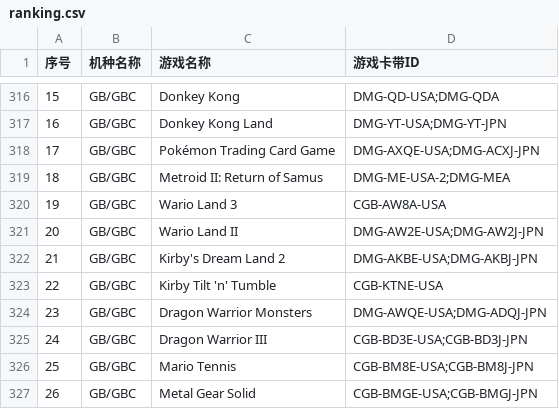
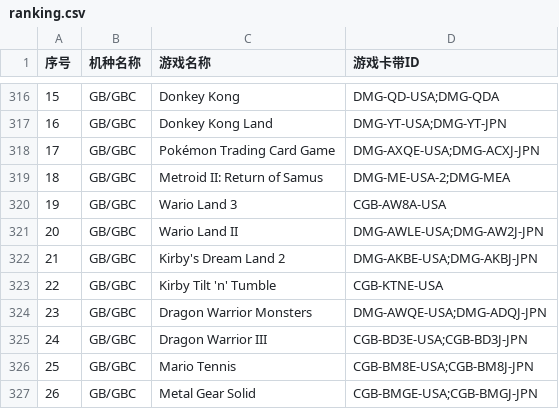
Before and after one commit to LRaito/xgame, a CSV file: backend/search/ranking/ranking.csv, drawn as a sheet; only a part is shown, gaps mark what is left out.

```diff
--- a/backend/search/ranking/ranking.csv
+++ b/backend/search/ranking/ranking.csv
@@ -320,3 +320,3 @@
 19,GB/GBC,Wario Land 3,CGB-AW8A-USA
-20,GB/GBC,Wario Land II,DMG-AW2E-USA;DMG-AW2J-JPN
+20,GB/GBC,Wario Land II,DMG-AWLE-USA;DMG-AW2J-JPN
 21,GB/GBC,Kirby's Dream Land 2,DMG-AKBE-USA;DMG-AKBJ-JPN
```
Also changed, not shown: 13 other files.
